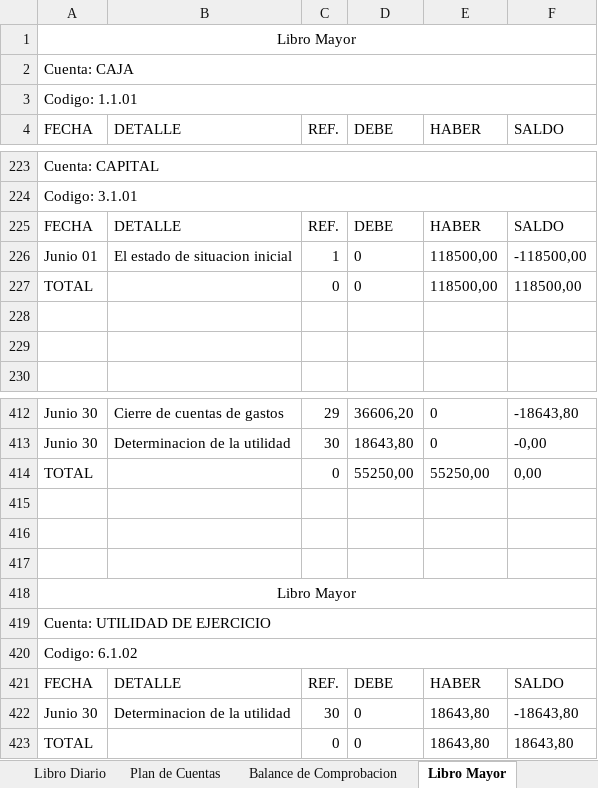
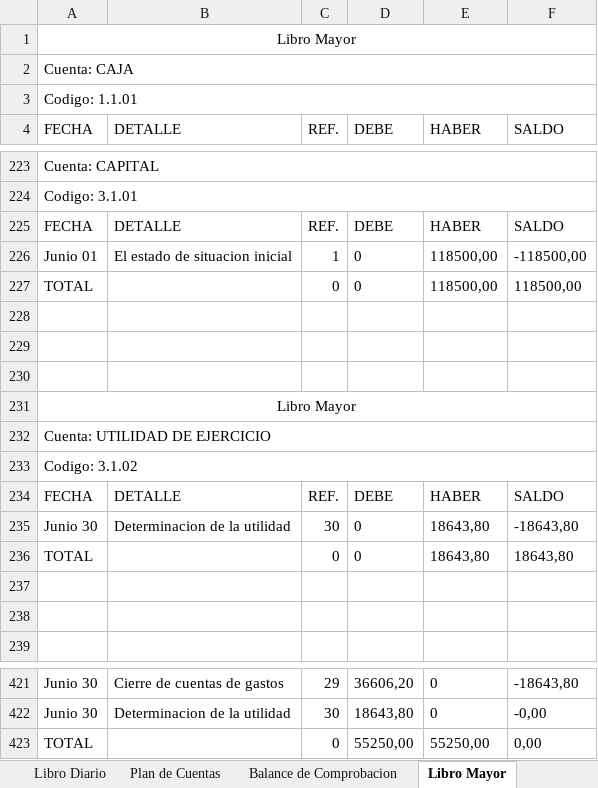
Before and after one commit to JamesJose7/Programa-Contable, an Excel workbook: Excel/Contabilidad.xlsx, sheet Libro Mayor, drawn as a sheet; only a part is shown, gaps mark what is left out; values as stored, in another font and other column widths than the file's, no borders; removed rows and columns are numbered as before the commit, all else as after; the diff covers the shown part only; the diff names each change by its address in the sheet, - before the commit and + after, or states it on an @@ line.

```diff
--- a/Excel/Contabilidad.xlsx (sheet Libro Mayor)
+++ b/Excel/Contabilidad.xlsx (sheet Libro Mayor)
+row 228: (empty)
+row 229: (empty)
+row 230: (empty)
@@ row 418 moved to row 231: Libro Mayor @@
@@ row 419 moved to row 232: Cuenta: UTILIDAD DE EJERCICIO @@
+row 233: Codigo: 3.1.02
@@ row 421 moved to row 234: FECHA @@
@@ row 422 moved to row 235: Junio 30 @@
@@ row 423 moved to row 236: TOTAL @@
-row 415: (empty)
-row 416: (empty)
-row 417: (empty)
-row 420: Codigo: 6.1.02
```
Also changed, not shown: 4 added rows, 4 removed rows and 5 moved rows elsewhere in this sheet, sheet Balance de Comprobacion, sheet Plan de Cuentas, other sheet tabs, 4 other files.
